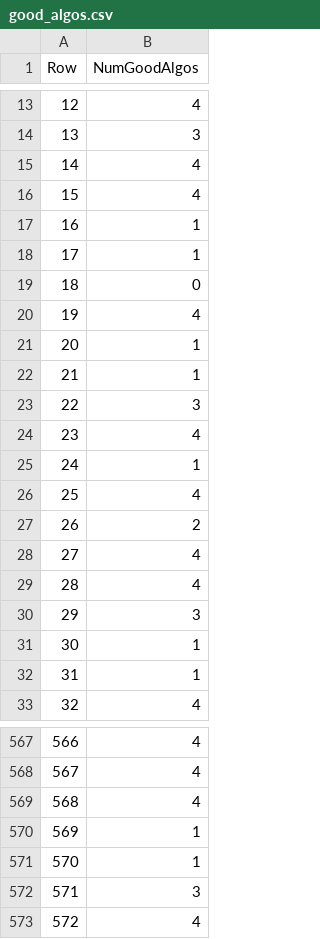
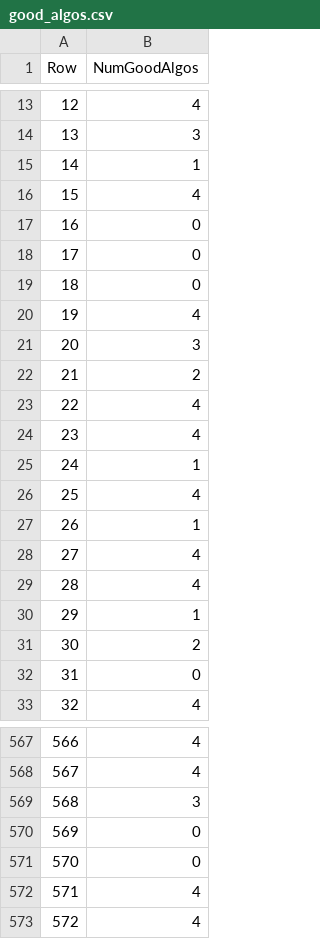
Before and after one commit to eric-the-anderson/meta_rules, a CSV file: pyhard/good_algos.csv (was good_algos.csv), drawn as a sheet; only a part is shown, gaps mark what is left out; the diff covers the shown part only.

```diff
--- a/good_algos.csv
+++ b/pyhard/good_algos.csv
@@ -14,11 +14,11 @@ Row,NumGoodAlgos
 13,3
-14,4
+14,1
 15,4
-16,1
-17,1
+16,0
+17,0
 18,0
 19,4
-20,1
-21,1
-22,3
+20,3
+21,2
+22,4
 23,4
@@ -26,8 +26,8 @@ Row,NumGoodAlgos
 25,4
-26,2
+26,1
 27,4
 28,4
-29,3
-30,1
-31,1
+29,1
+30,2
+31,0
 32,4
@@ -568,6 +568,6 @@ Row,NumGoodAlgos
 567,4
-568,4
-569,1
-570,1
-571,3
+568,3
+569,0
+570,0
+571,4
 572,4
```
Also changed, not shown: 135 edited cells elsewhere in this file, pyhard/algorithm_bin.csv, pyhard/beta_easy.csv, 44 other files.
